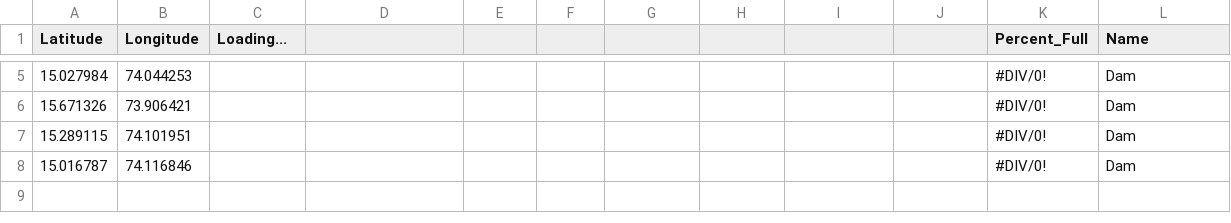
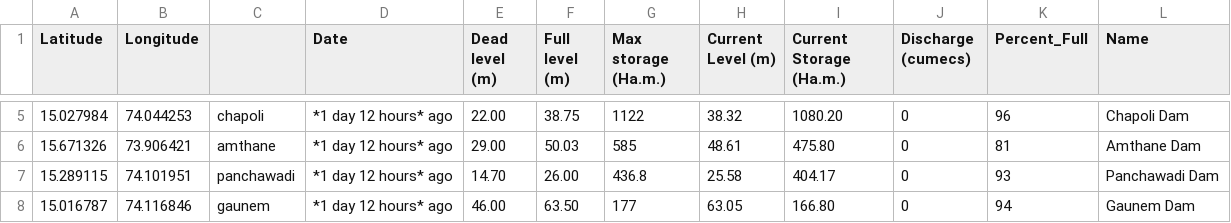
Before and after one commit to alansaviolobo/google-sheets-to-json-converter, a CSV file: data/Dam-Levels.csv, drawn as a sheet; only a part is shown, gaps mark what is left out; the diff covers the shown part only.

```diff
--- a/data/Dam-Levels.csv
+++ b/data/Dam-Levels.csv
@@ -1 +1 @@
-Latitude,Longitude,Loading...,,,,,,,,Percent_Full,Name
+Latitude,Longitude,,Date,Dead level (m),Full level (m),Max storage (Ha.m.),Current Level (m),Current Storage (Ha.m.),Discharge (cumecs),Percent_Full,Name
@@ -5,4 +5,4 @@ Latitude,Longitude,Loading...,,,,,,,,Percent_Full,Name
-15.027984,74.044253,,,,,,,,,#DIV/0!, Dam
-15.671326,73.906421,,,,,,,,,#DIV/0!, Dam
-15.289115,74.101951,,,,,,,,,#DIV/0!, Dam
-15.016787,74.116846,,,,,,,,,#DIV/0!, Dam
+15.027984,74.044253,chapoli,*1 day 12 hours* ago,22.00,38.75,1122,38.32,1080.20,0,96,Chapoli Dam
+15.671326,73.906421,amthane,*1 day 12 hours* ago,29.00,50.03,585,48.61,475.80,0,81,Amthane Dam
+15.289115,74.101951,panchawadi,*1 day 12 hours* ago,14.70,26.00,436.8,25.58,404.17,0,93,Panchawadi Dam
+15.016787,74.116846,gaunem,*1 day 12 hours* ago,46.00,63.50,177,63.05,166.80,0,94,Gaunem Dam
```
Also changed, not shown: 30 edited cells elsewhere in this file, data/Boats.csv, 5 other files.
